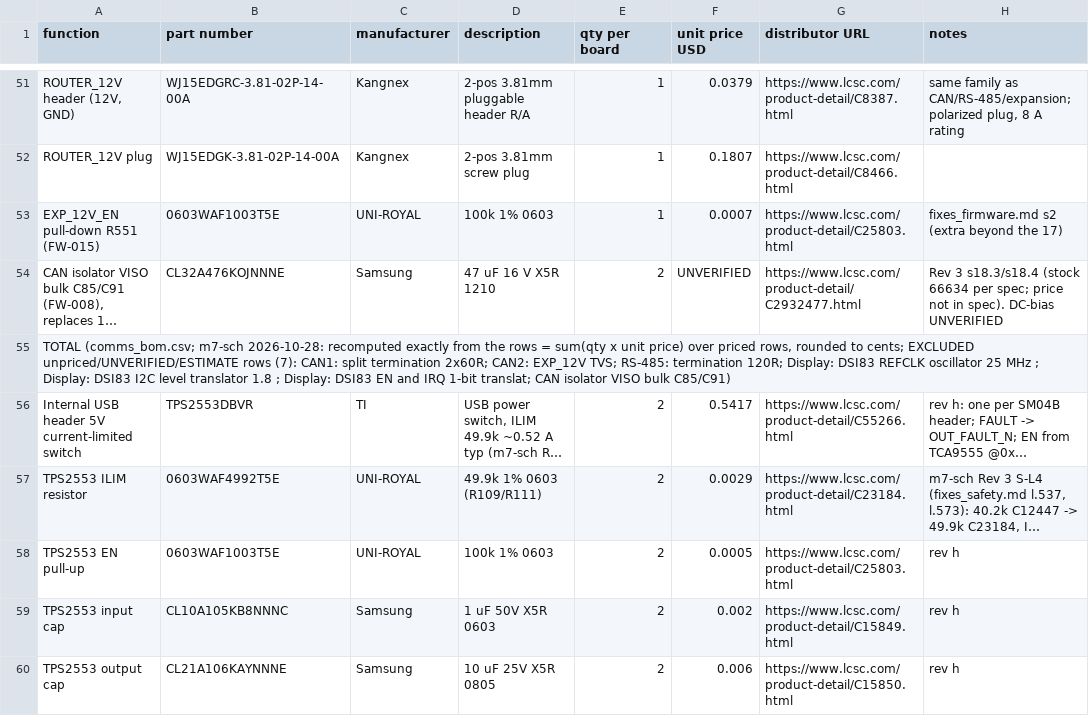
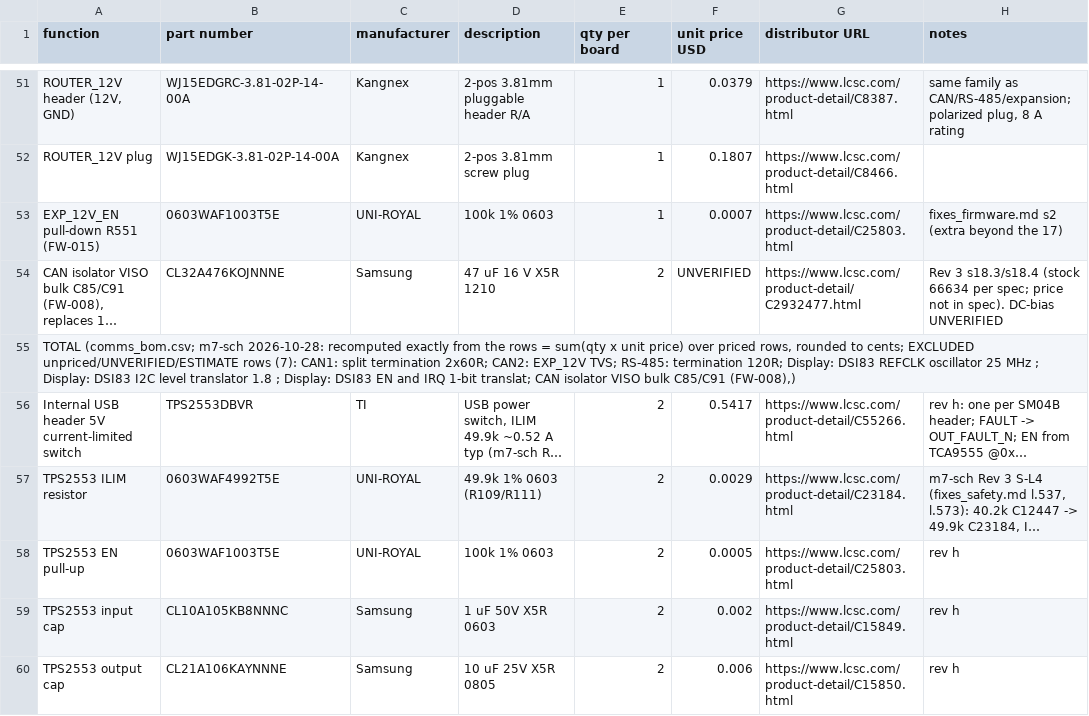
Before and after one commit to Ethan-Poag/blackstart, a CSV file: bom/comms_bom.csv, drawn as a sheet; only a part is shown, gaps mark what is left out; long unchanged cells end in …; the diff names each change by its address in the sheet, - before the commit and + after, or states it on an @@ line.

```diff
--- a/bom/comms_bom.csv
+++ b/bom/comms_bom.csv
-A55 (function): …VISO bulk C85/C91)
+A55 (function): …VISO bulk C85/C91 (FW-008),)
```
Also changed, not shown: bom/ac_metering_bom.csv, bom/other_bom.csv, 5 other files.
